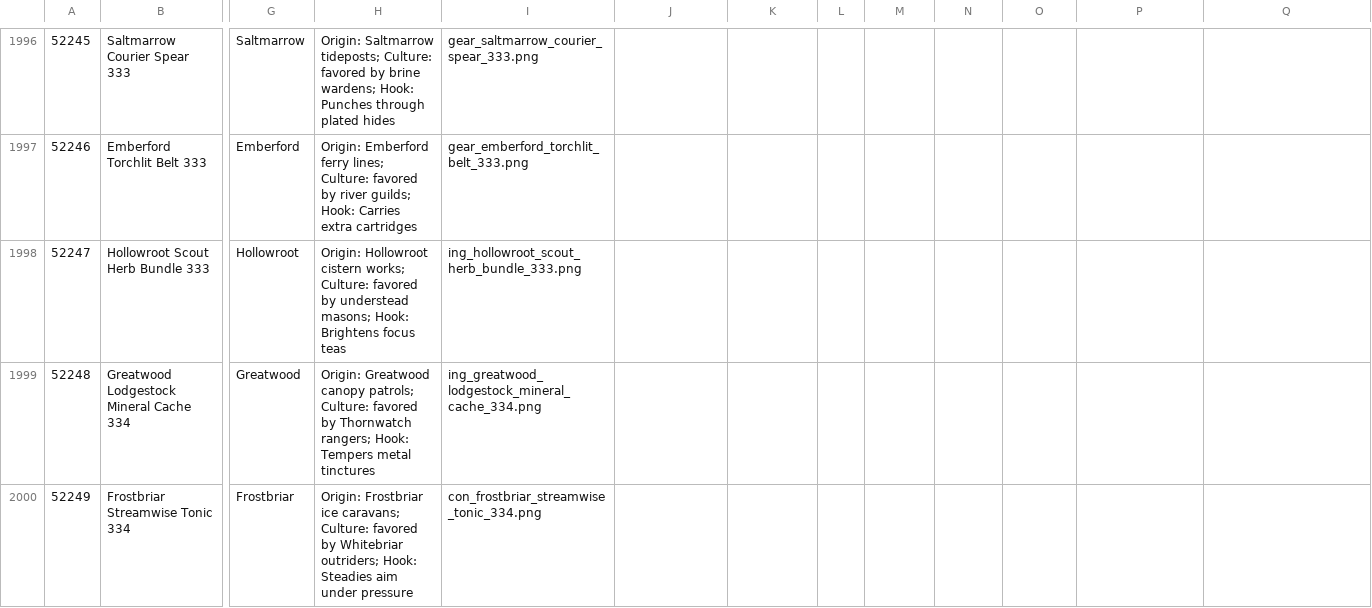
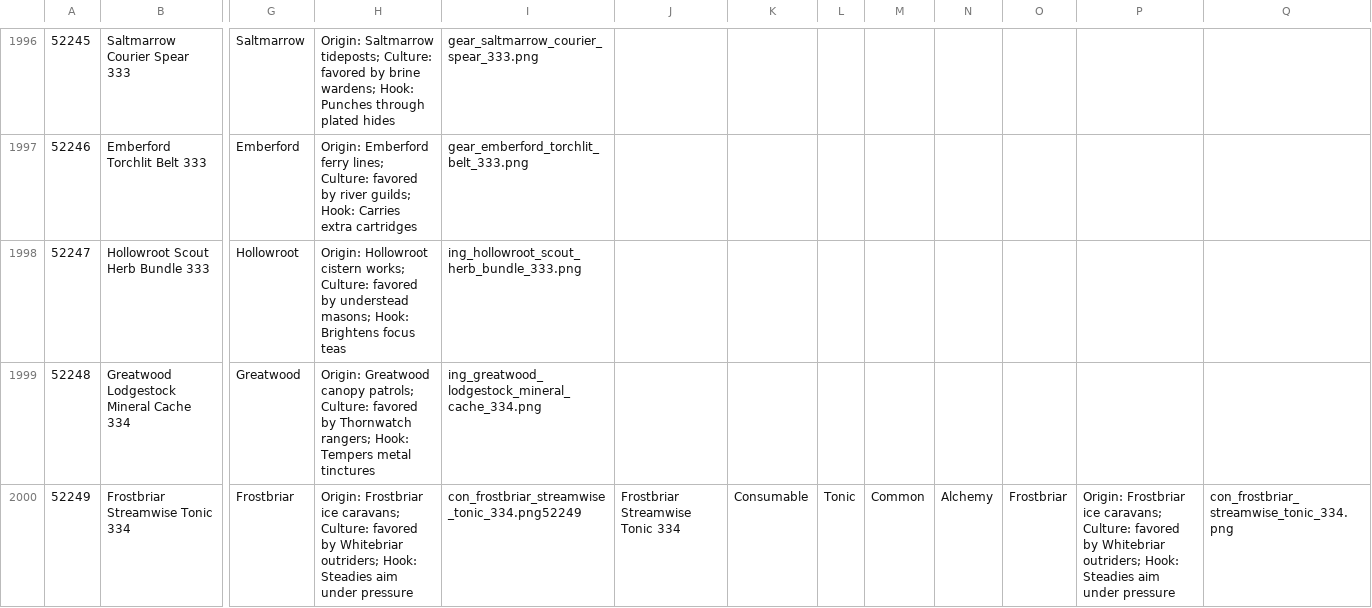
Before and after one commit to EmberwildGameBible/The_Emberwild_Archive-, a CSV file: 08_Items/items_table.csv, drawn as a sheet; only a part is shown, gaps mark what is left out; the diff names each change by its address in the sheet, - before the commit and + after, or states it on an @@ line.

Commit message:
Clarify item batch integrity notes

```diff
--- a/08_Items/items_table.csv
+++ b/08_Items/items_table.csv
-I2000: con_frostbriar_streamwise_tonic_334.png
+I2000: con_frostbriar_streamwise_tonic_334.png52249
-J2000: (empty)
+J2000: Frostbriar Streamwise Tonic 334
-K2000: (empty)
+K2000: Consumable
-L2000: (empty)
+L2000: Tonic
-M2000: (empty)
+M2000: Common
-N2000: (empty)
+N2000: Alchemy
-O2000: (empty)
+O2000: Frostbriar
-P2000: (empty)
+P2000: Origin: Frostbriar ice caravans; Culture: favored by Whitebriar outriders; Hook: Steadies aim under pressure
-Q2000: (empty)
+Q2000: con_frostbriar_streamwise_tonic_334.png
```
Also changed, not shown: 1 other file.
